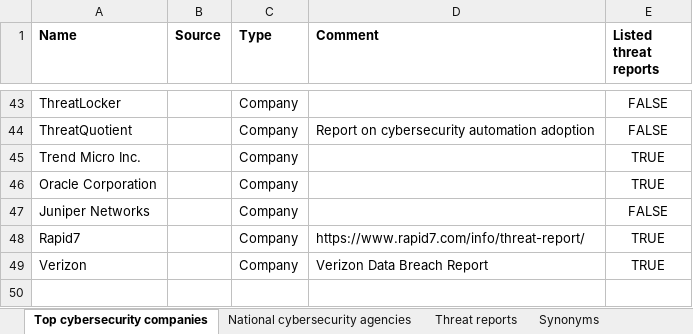
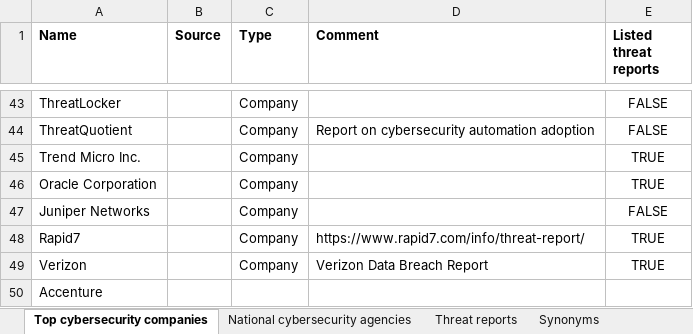
Before and after one commit to AbeWinters/Threat-Profiles-for-Control-Prioritization, an Excel workbook: Threat reports.xlsx, sheet Top cybersecurity companies, drawn as a sheet; only a part is shown, gaps mark what is left out; values as stored, in another font and other column widths than the file's, no borders; conditional formats not drawn; the diff names each change by its address in the sheet, - before the commit and + after, or states it on an @@ line.

```diff
--- a/Threat reports.xlsx (sheet Top cybersecurity companies)
+++ b/Threat reports.xlsx (sheet Top cybersecurity companies)
+row 50: Accenture
```
Also changed, not shown: sheet Threat reports, hidden cells, 17 other files.
